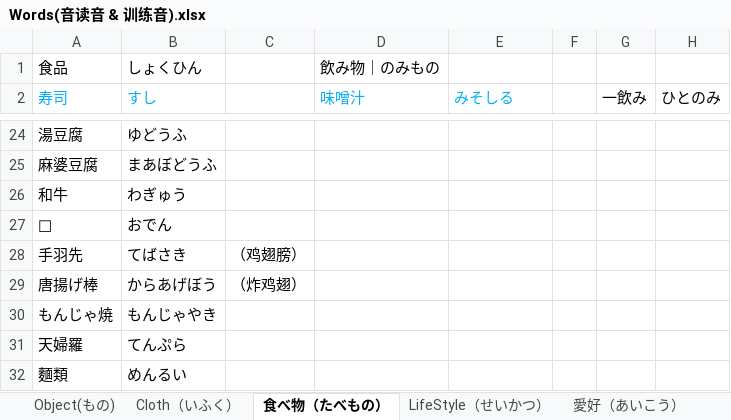
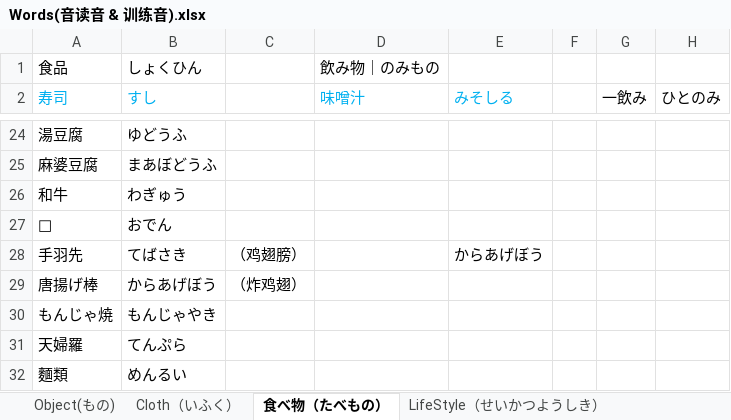
Before and after one commit to PaleBlue0619/Japanese, an Excel workbook: Words(音读音 & 训练音).xlsx, sheet 食べ物（たべもの）, drawn as a sheet; only a part is shown, gaps mark what is left out; values as stored, in another font and other column widths than the file's, no borders; the diff names each change by its address in the sheet, - before the commit and + after, or states it on an @@ line.

```diff
--- a/Words(音读音 & 训练音).xlsx (sheet 食べ物（たべもの）)
+++ b/Words(音读音 & 训练音).xlsx (sheet 食べ物（たべもの）)
-sheet tab: LifeStyle（せいかつ）
+sheet tab: LifeStyle（せいかつようしき）
-E28 (みそしる): (empty)
+E28 (みそしる): からあげぼう
```
Also changed, not shown: sheet Object(もの), sheet 愛好（あいこう）, いword.xlsx, るwords.xlsx, 6 other files.
